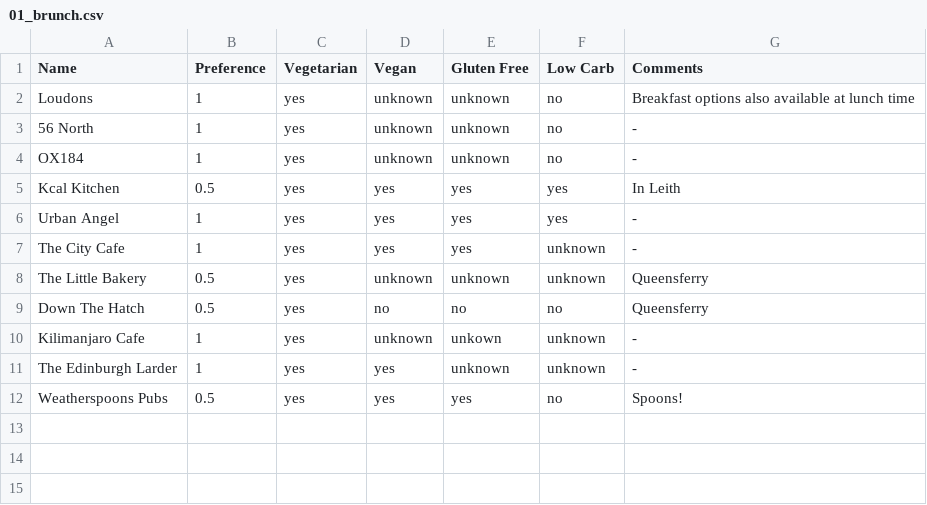
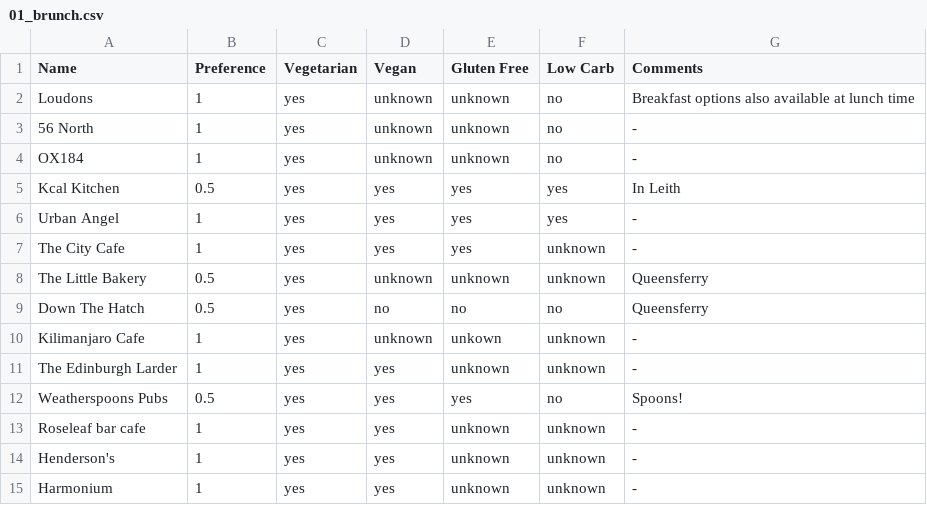
Before and after one commit to mbailleu/choose-place, a CSV file: choose_place/data/01_brunch.csv, drawn as a sheet.

Commit message:
Added some brunch places

```diff
--- a/choose_place/data/01_brunch.csv
+++ b/choose_place/data/01_brunch.csv
@@ -12 +12,4 @@ The Edinburgh Larder, 1, yes, yes, unknown, unknown, -
 Weatherspoons Pubs, 0.5, yes, yes, yes, no, Spoons!
+Roseleaf bar cafe, 1, yes, yes, unknown, unknown, -
+Henderson's, 1, yes, yes, unknown, unknown, -
+Harmonium, 1, yes, yes, unknown, unknown, -
```
